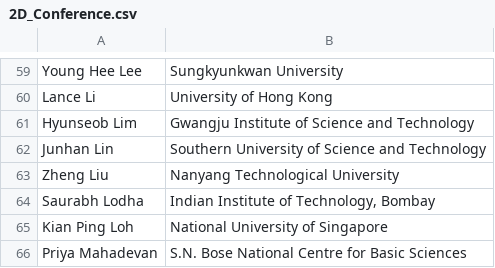
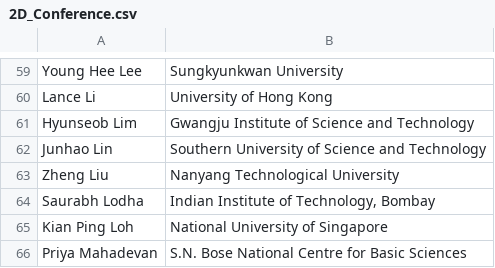
Before and after one commit to 0Hughman0/tmd_conference, a CSV file: tmd_conference/_data/2D_Conference.csv, drawn as a sheet; only a part is shown, gaps mark what is left out.

Commit message:
Fixed Spelling

```diff
--- a/tmd_conference/_data/2D_Conference.csv
+++ b/tmd_conference/_data/2D_Conference.csv
@@ -61,3 +61,3 @@ Lance Li,University of Hong Kong
 Hyunseob Lim,Gwangju Institute of Science and Technology
-Junhan Lin,Southern University of Science and Technology
+Junhao Lin,Southern University of Science and Technology
 Zheng Liu,Nanyang Technological University
```
